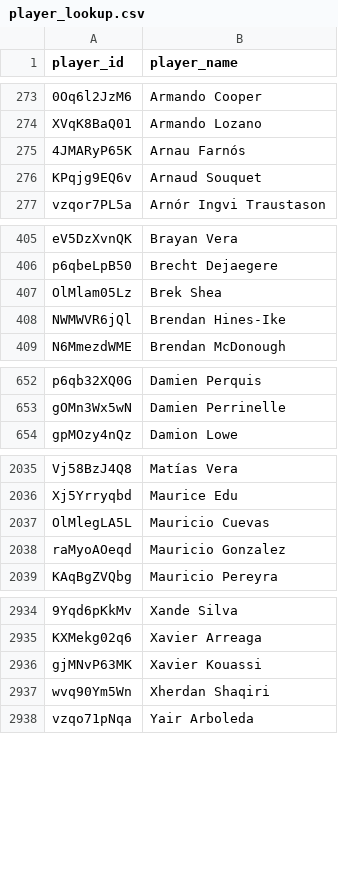
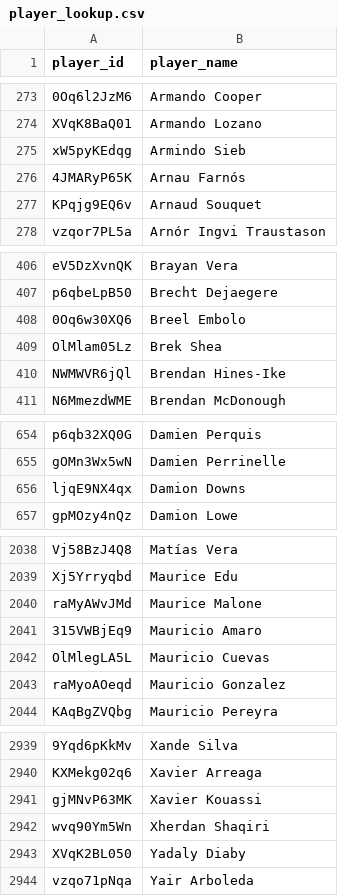
Before and after one commit to akeaswaran/goalsadded-data, a CSV file: data/mls/player_lookup.csv, drawn as a sheet; only a part is shown, gaps mark what is left out; the diff covers the shown part only; the diff names each change by its address in the sheet, - before the commit and + after, or states it on an @@ line.

```diff
--- a/data/mls/player_lookup.csv
+++ b/data/mls/player_lookup.csv
+row 275: xW5pyKEdqg | Armindo Sieb
+row 408: 0Oq6w30XQ6 | Breel Embolo
+row 656: ljqE9NX4qx | Damion Downs
+row 2040: raMyAWvJMd | Maurice Malone
+row 2041: 315VWBjEq9 | Mauricio Amaro
+row 2943: XVqK2BL050 | Yadaly Diaby
```
Also changed, not shown: 1 moved row elsewhere in this file, data/mls/player-g+-pct.csv, data/mls/team_position_breakdown.csv, 24 other files.
